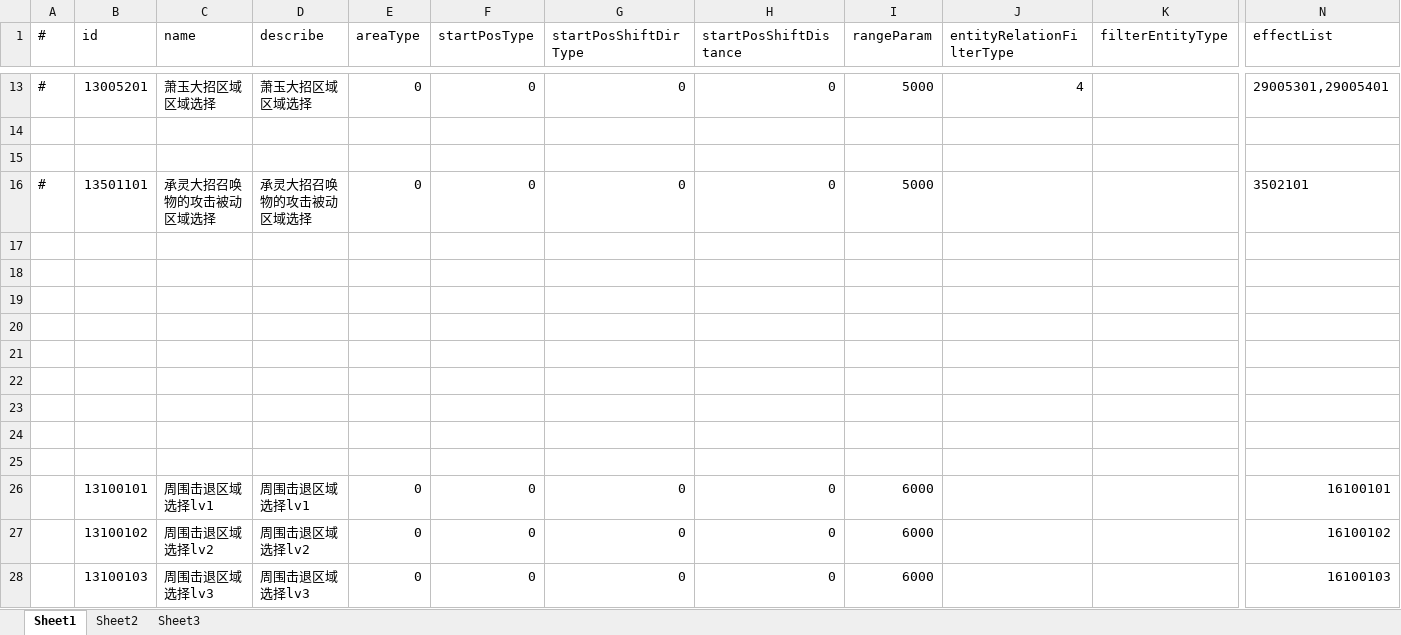
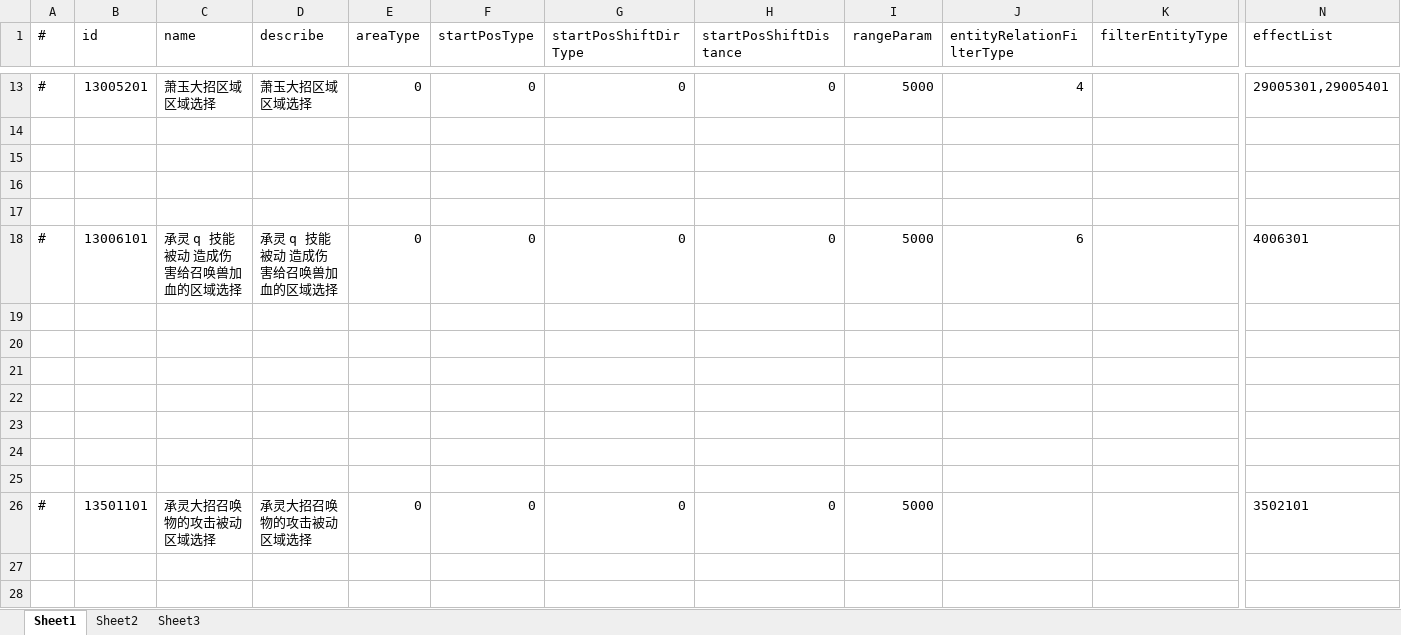
Before and after one commit to thanklzhang/001_GameFramework_Config, an Excel workbook: data_config/AreaEffect.xlsx, sheet Sheet1, drawn as a sheet; only a part is shown, gaps mark what is left out; the shorter side is filled out with more unchanged rows; values as stored, in another font and other column widths than the file's, no borders; rows hold the shown columns only; the diff names each change by its address in the sheet, - before the commit and + after, or states it on an @@ line.

```diff
--- a/data_config/AreaEffect.xlsx (sheet Sheet1)
+++ b/data_config/AreaEffect.xlsx (sheet Sheet1)
+row 16: (empty)
+row 17: (empty)
+row 18: # | 13006101 | 承灵 q 技能被动 造成伤害给召唤兽加血的区域选择 | 承灵 q 技能被动 造成伤害给召唤兽加血的区域选择 | 0 | 0 | 0 | 0 | 5000 | 6 |  | 4006301
+row 19: (empty)
+row 20: (empty)
+row 21: (empty)
+row 22: (empty)
+row 23: (empty)
+row 24: (empty)
+row 25: (empty)
```
Also changed, not shown: data_config/CalculateEffect.xlsx, data_config/EntityAttrBase.xlsx, 10 other files.
